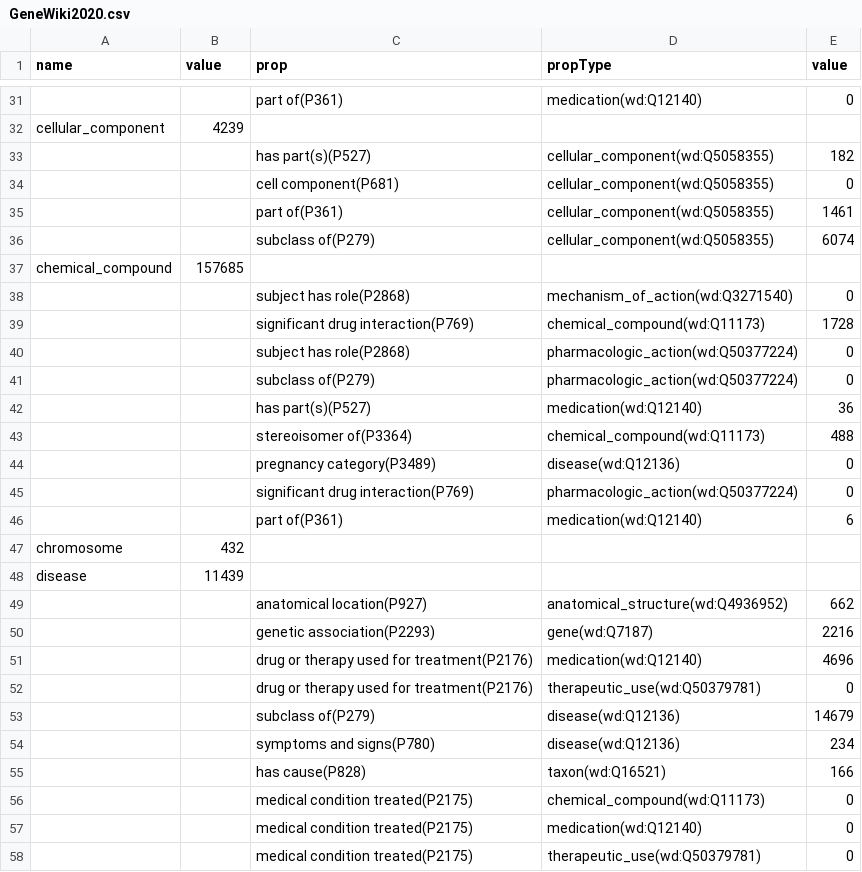
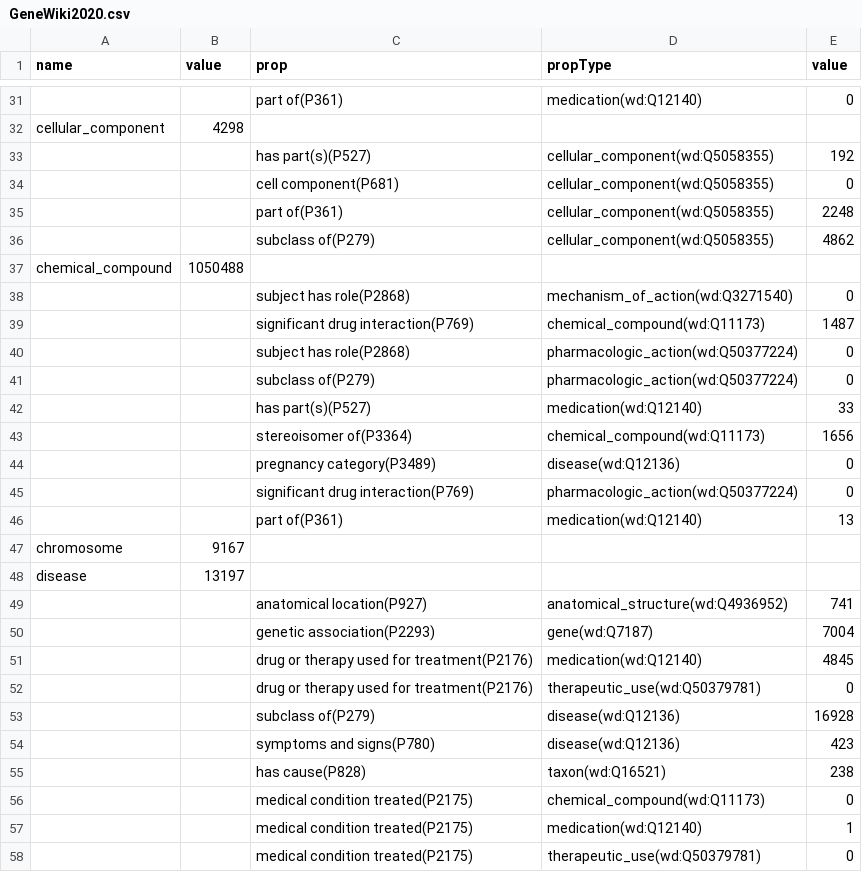
Before and after one commit to kg-subsetting/biohackathon2022, a CSV file: workflows/wdsub/results/GeneWiki2020.csv, drawn as a sheet; only a part is shown, gaps mark what is left out; the diff covers the shown part only; the diff names each change by its address in the sheet, - before the commit and + after, or states it on an @@ line.

```diff
--- a/workflows/wdsub/results/GeneWiki2020.csv
+++ b/workflows/wdsub/results/GeneWiki2020.csv
-B32 (value): 4239
+B32 (value): 4298
-E33 (value): 182
+E33 (value): 192
-E35 (value): 1461
+E35 (value): 2248
-E36 (value): 6074
+E36 (value): 4862
-B37 (value): 157685
+B37 (value): 1050488
-E39 (value): 1728
+E39 (value): 1487
-E42 (value): 36
+E42 (value): 33
-E43 (value): 488
+E43 (value): 1656
-E46 (value): 6
+E46 (value): 13
-B47 (value): 432
+B47 (value): 9167
-B48 (value): 11439
+B48 (value): 13197
-E49 (value): 662
+E49 (value): 741
-E50 (value): 2216
+E50 (value): 7004
-E51 (value): 4696
+E51 (value): 4845
-E53 (value): 14679
+E53 (value): 16928
-E54 (value): 234
+E54 (value): 423
-E55 (value): 166
+E55 (value): 238
-E57 (value): 0
+E57 (value): 1
```
Also changed, not shown: 78 edited cells elsewhere in this file.
